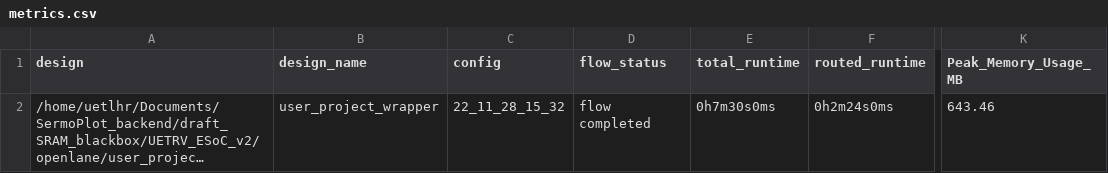
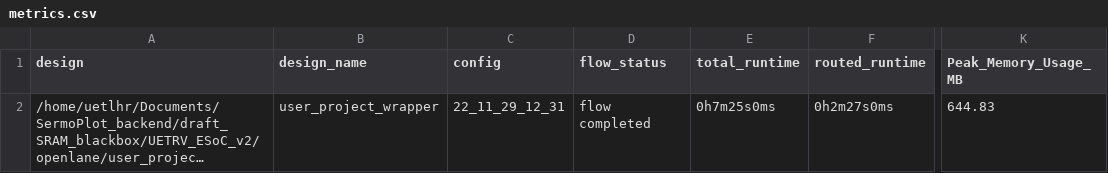
Before and after one commit to ee-uet/UETRV_ESoC_v2, a CSV file: signoff/user_project_wrapper/metrics.csv, drawn as a sheet; only a part is shown, gaps mark what is left out; long unchanged cells end in …; the diff names each change by its address in the sheet, - before the commit and + after, or states it on an @@ line.

Commit message:
re-ran for 4 KB instruction memory

```diff
--- a/signoff/user_project_wrapper/metrics.csv
+++ b/signoff/user_project_wrapper/metrics.csv
-C2 (config): 22_11_28_15_32
+C2 (config): 22_11_29_12_31
-E2 (total_runtime): 0h7m30s0ms
+E2 (total_runtime): 0h7m25s0ms
-F2 (routed_runtime): 0h2m24s0ms
+F2 (routed_runtime): 0h2m27s0ms
-K2 (Peak_Memory_Usage_MB): 643.46
+K2 (Peak_Memory_Usage_MB): 644.83
```
Also changed, not shown: 20 other files.
